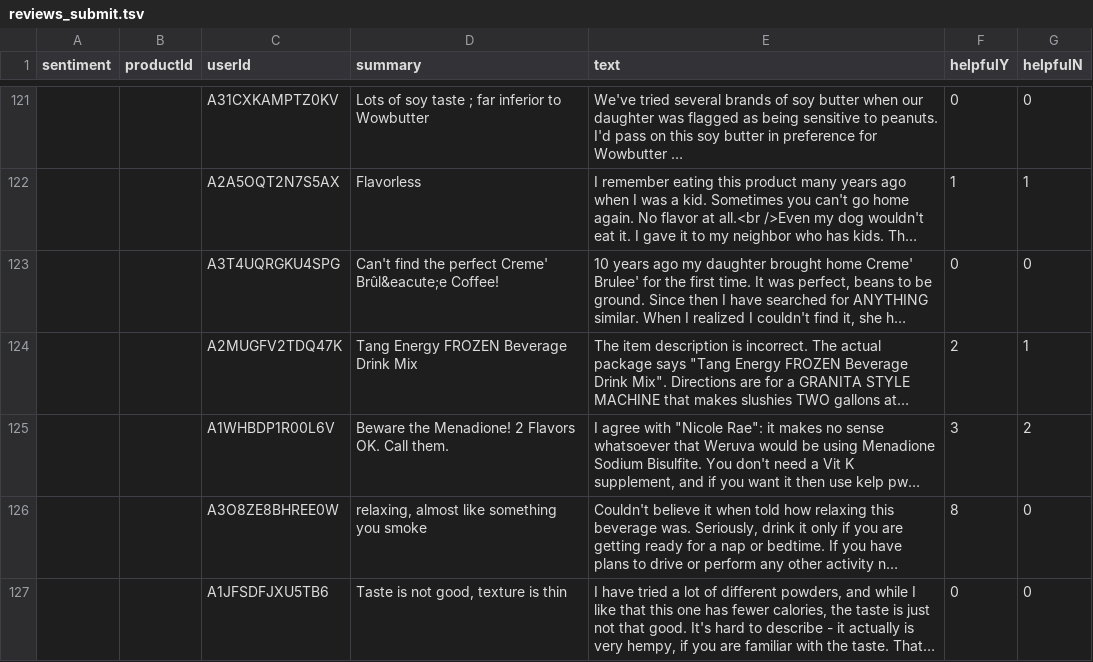
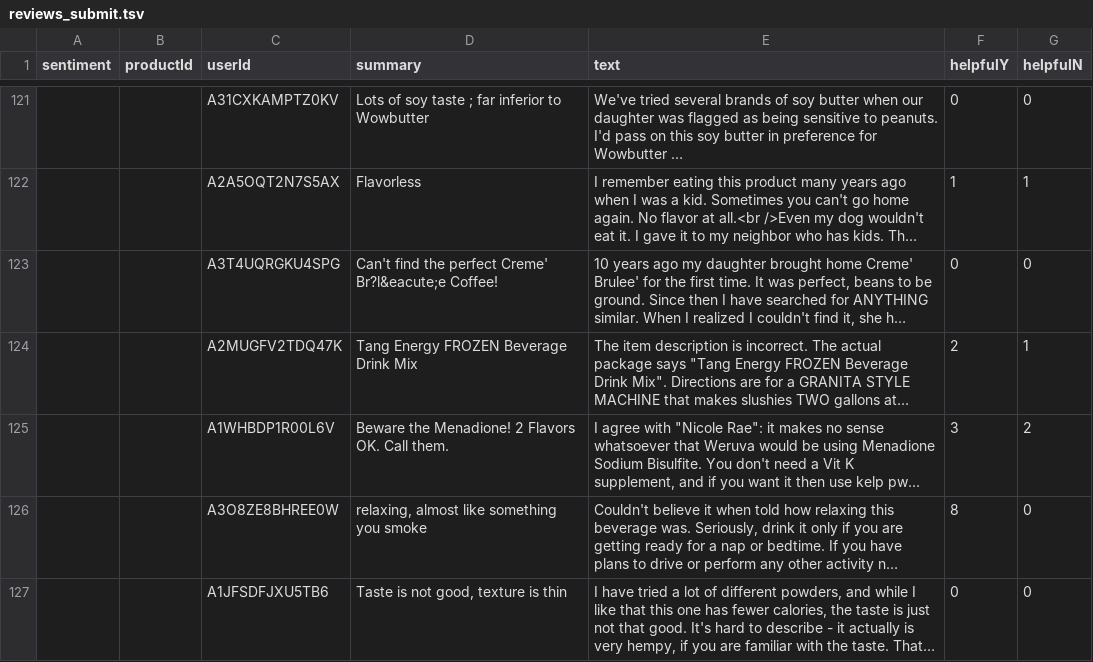
Before and after one commit to gAlmeidaFerreira/ml_with_python_mit, a TSV file: sentiment_analysis/reviews_submit.tsv, drawn as a sheet; only a part is shown, gaps mark what is left out; long unchanged cells end in …; the diff names each change by its address in the sheet, - before the commit and + after, or states it on an @@ line.

Commit message:
sentiment analysis project 1 finished

```diff
--- a/sentiment_analysis/reviews_submit.tsv
+++ b/sentiment_analysis/reviews_submit.tsv
-D123 (summary): …perfect Creme' Brûl&eacute;e Coffee!
+D123 (summary): …perfect Creme' Br?l&eacute;e Coffee!
```
Also changed, not shown: sentiment_analysis/reviews_test.tsv, 2 other files.
